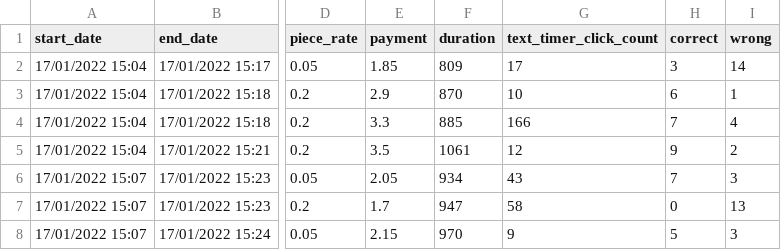
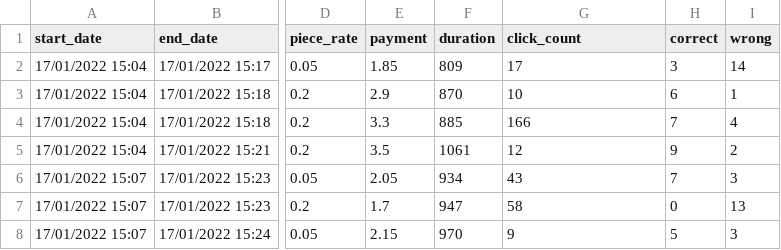
Before and after one commit to KonstantinosIoannidis/Lying_entitlement, a CSV file: Morality.csv, drawn as a sheet; only a part is shown, gaps mark what is left out; the diff names each change by its address in the sheet, - before the commit and + after, or states it on an @@ line.

Commit message:
Update Morality.csv

```diff
--- a/Morality.csv
+++ b/Morality.csv
-G1: text_timer_click_count
+G1: click_count
```
